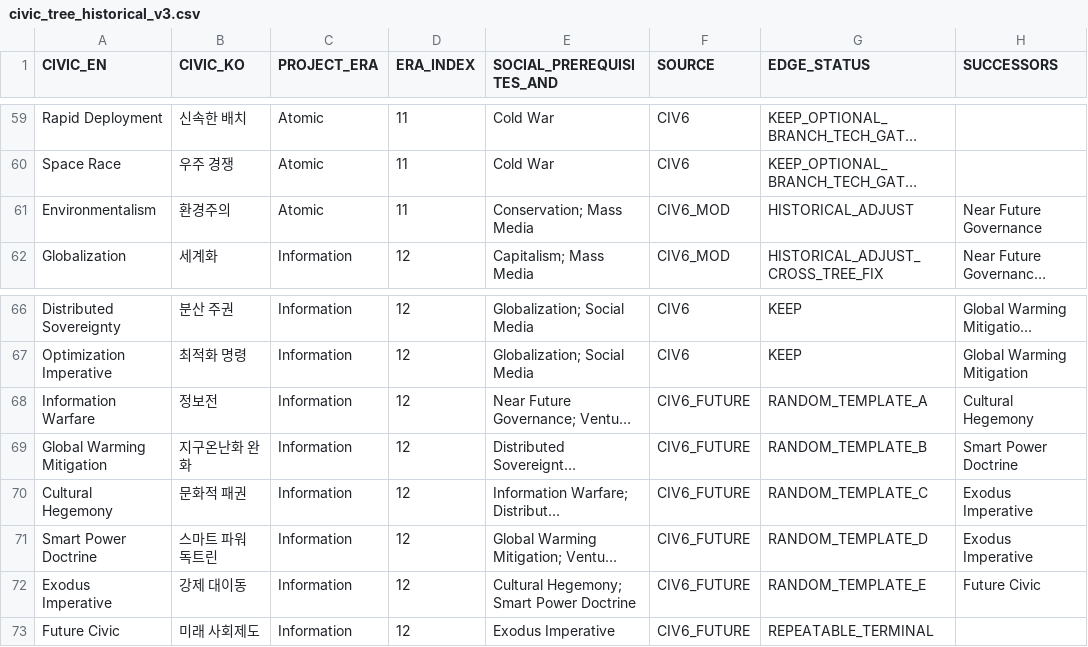
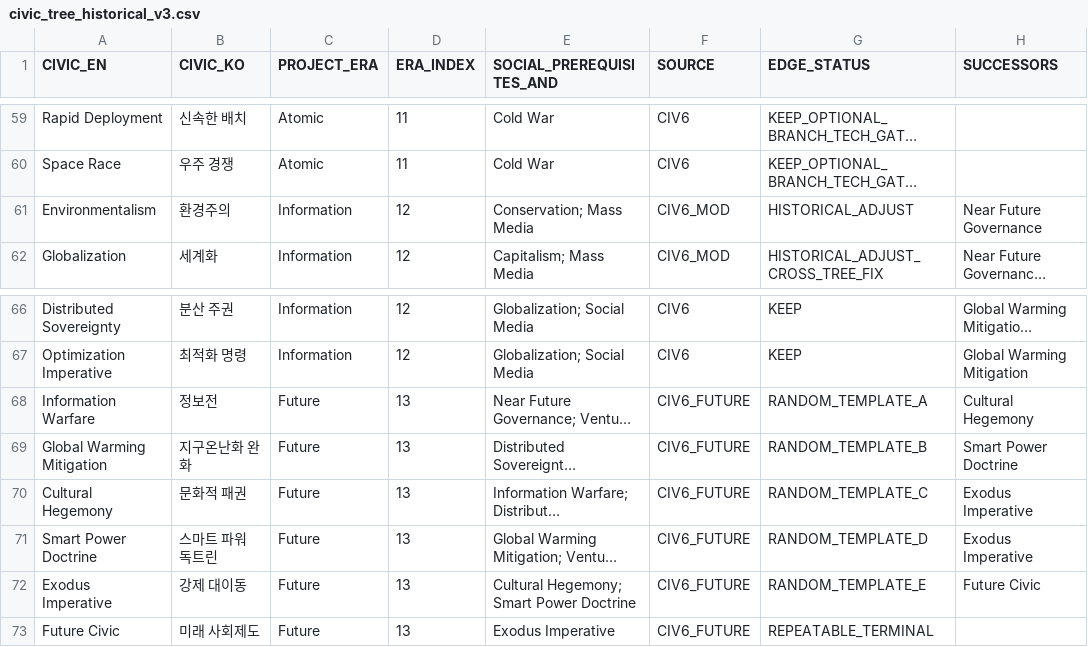
Before and after one commit to physical-geogrpahy-forever/academic_food_chain, a CSV file: civics_reference/civic_tree_historical_v3.csv, drawn as a sheet; only a part is shown, gaps mark what is left out; long unchanged cells end in …; the diff names each change by its address in the sheet, - before the commit and + after, or states it on an @@ line.

Commit message:
Add Future Era to civic DAG

```diff
--- a/civics_reference/civic_tree_historical_v3.csv
+++ b/civics_reference/civic_tree_historical_v3.csv
-C61 (PROJECT_ERA): Atomic
+C61 (PROJECT_ERA): Information
-D61 (ERA_INDEX): 11
+D61 (ERA_INDEX): 12
-C68:C73 (PROJECT_ERA): Information
+C68:C73 (PROJECT_ERA): Future
-D68:D73 (ERA_INDEX): 12
+D68:D73 (ERA_INDEX): 13
```
